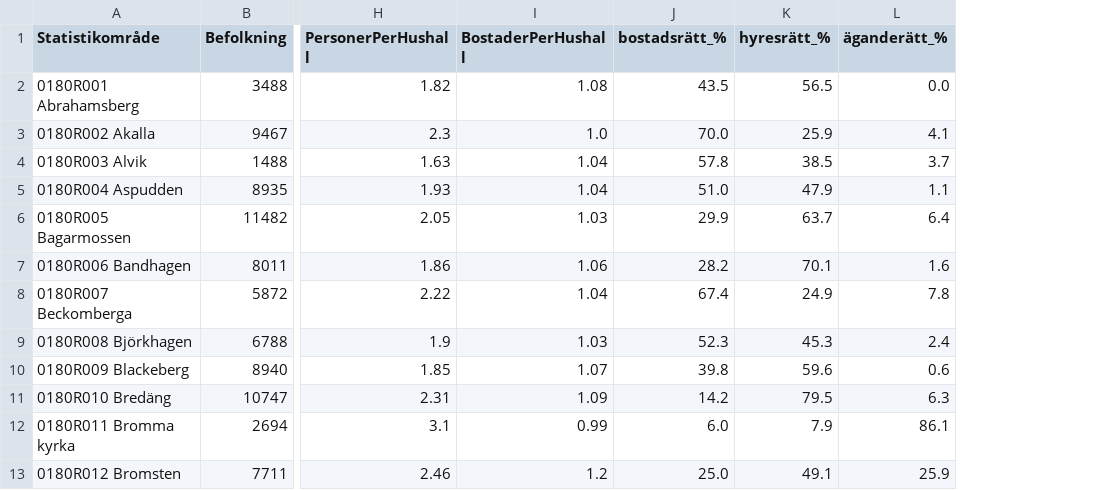
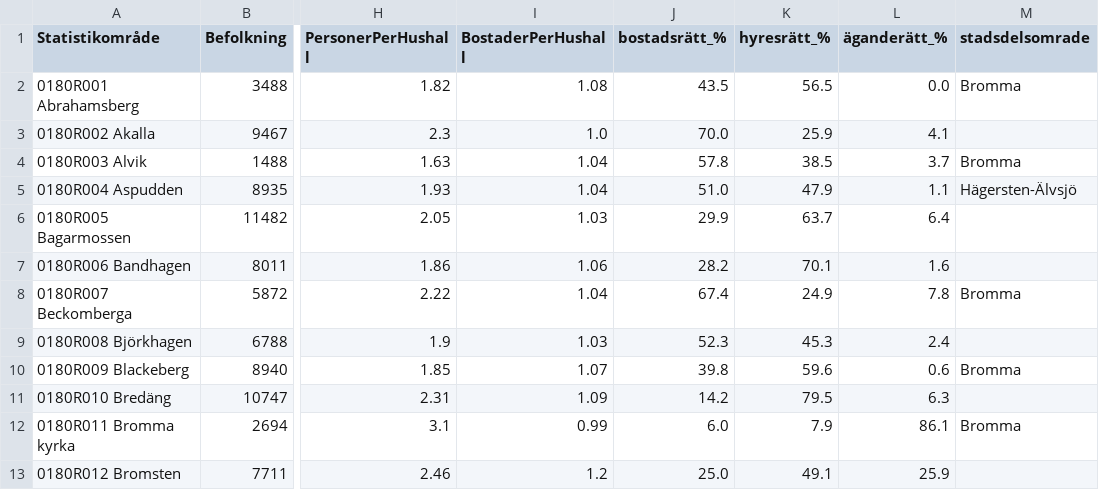
Before and after one commit to cactus-commits/UrbanPulse, a CSV file: data_files/stockholm_aggregerad_2024.csv, drawn as a sheet; only a part is shown, gaps mark what is left out; the diff names each change by its address in the sheet, - before the commit and + after, or states it on an @@ line.

```diff
--- a/data_files/stockholm_aggregerad_2024.csv
+++ b/data_files/stockholm_aggregerad_2024.csv
+column M (stadsdelsomrade), rows 2-12: Bromma |  | Bromma | Hägersten-Älvsjö |  |  | Bromma |  | Bromma |  | Bromma
```
Also changed, not shown: data_files/stockholm_boende_regso_2024.csv, data_files/stockholm_socioekonomiskt_2024.csv, 5 other files.
